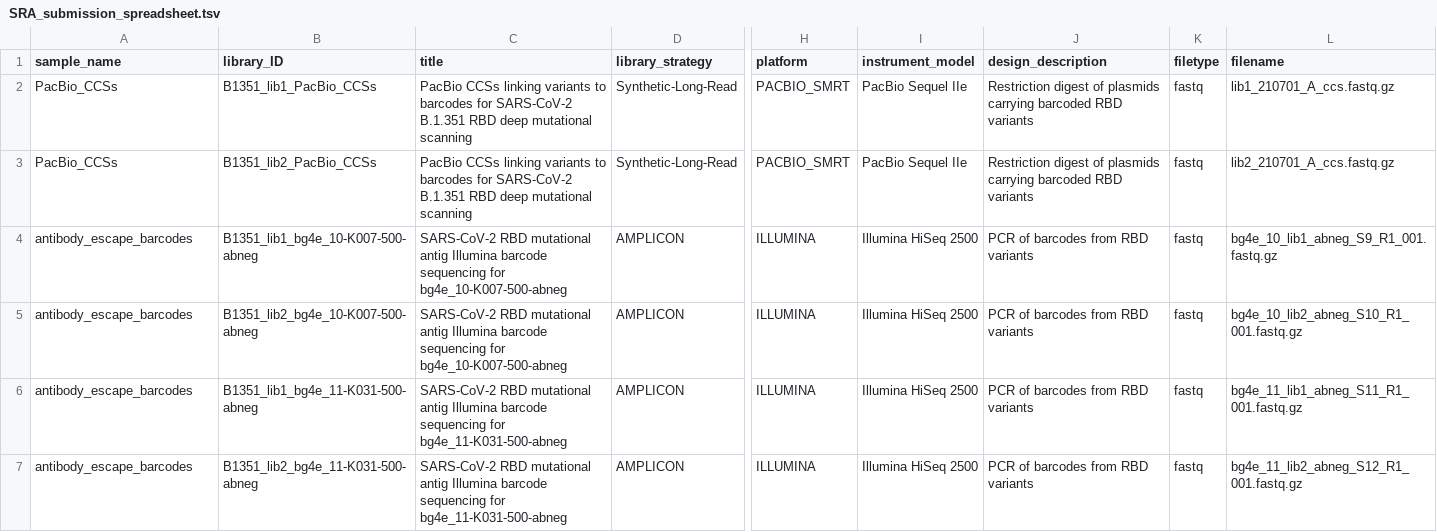
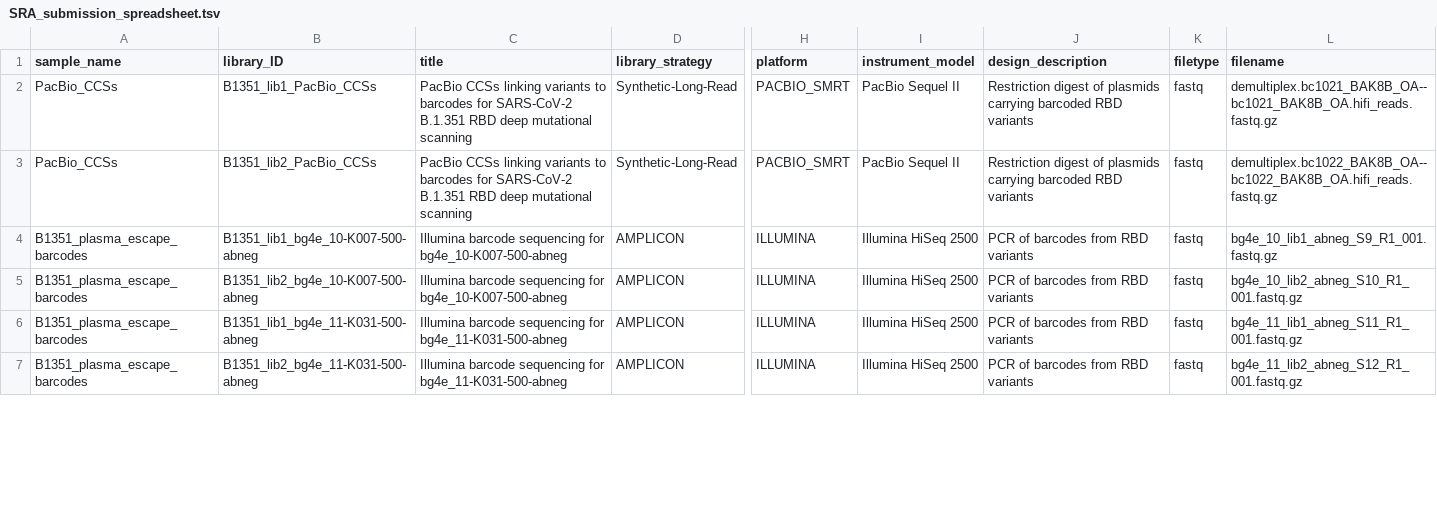
Before and after one commit to jbloomlab/SARS-CoV-2-RBD_B.1.351, a TSV file: SRA_upload/SRA_submission_spreadsheet.tsv, drawn as a sheet; only a part is shown, gaps mark what is left out; the diff covers the shown part only; the diff names each change by its address in the sheet, - before the commit and + after, or states it on an @@ line.

Commit message:
SRA upload

```diff
--- a/SRA_upload/SRA_submission_spreadsheet.tsv
+++ b/SRA_upload/SRA_submission_spreadsheet.tsv
-I2:I3 (instrument_model): PacBio Sequel IIe
+I2:I3 (instrument_model): PacBio Sequel II
-L2 (filename): lib1_210701_A_ccs.fastq.gz
+L2 (filename): demultiplex.bc1021_BAK8B_OA--bc1021_BAK8B_OA.hifi_reads.fastq.gz
-L3 (filename): lib2_210701_A_ccs.fastq.gz
+L3 (filename): demultiplex.bc1022_BAK8B_OA--bc1022_BAK8B_OA.hifi_reads.fastq.gz
-A4:A7 (sample_name): antibody_escape_barcodes
+A4:A7 (sample_name): B1351_plasma_escape_barcodes
-C4:C5 (title): SARS-CoV-2 RBD mutational antig Illumina barcode…
+C4:C5 (title): Illumina barcode…
-C6:C7 (title): SARS-CoV-2 RBD mutational antig Illumina barcode…
+C6:C7 (title): Illumina barcode…
```
Also changed, not shown: 36 edited cells elsewhere in this file, 3 other files.
